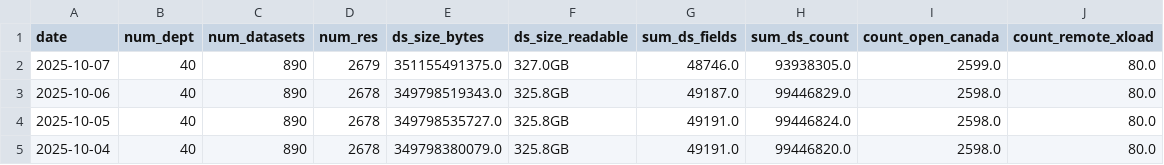
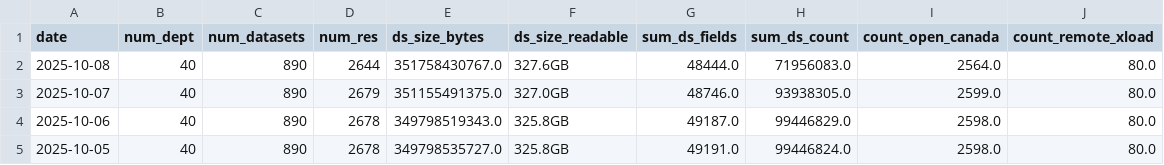
Before and after one commit to open-data/analytics-corporate-reporting, a CSV file: datastore_tracker/DS_num_tracker.csv, drawn as a sheet; only a part is shown; the shorter side is filled out with more unchanged rows.

```diff
--- a/datastore_tracker/DS_num_tracker.csv
+++ b/datastore_tracker/DS_num_tracker.csv
@@ -1,2 +1,3 @@
 date,num_dept,num_datasets,num_res,ds_size_bytes,ds_size_readable,sum_ds_fields,sum_ds_count,count_open_canada,count_remote_xload
+2025-10-08,40,890,2644,351758430767.0,327.6GB,48444.0,71956083.0,2564.0,80.0
 2025-10-07,40,890,2679,351155491375.0,327.0GB,48746.0,93938305.0,2599.0,80.0
```
Also changed, not shown: datastore_tracker/org_stats.csv, 1 other file.
